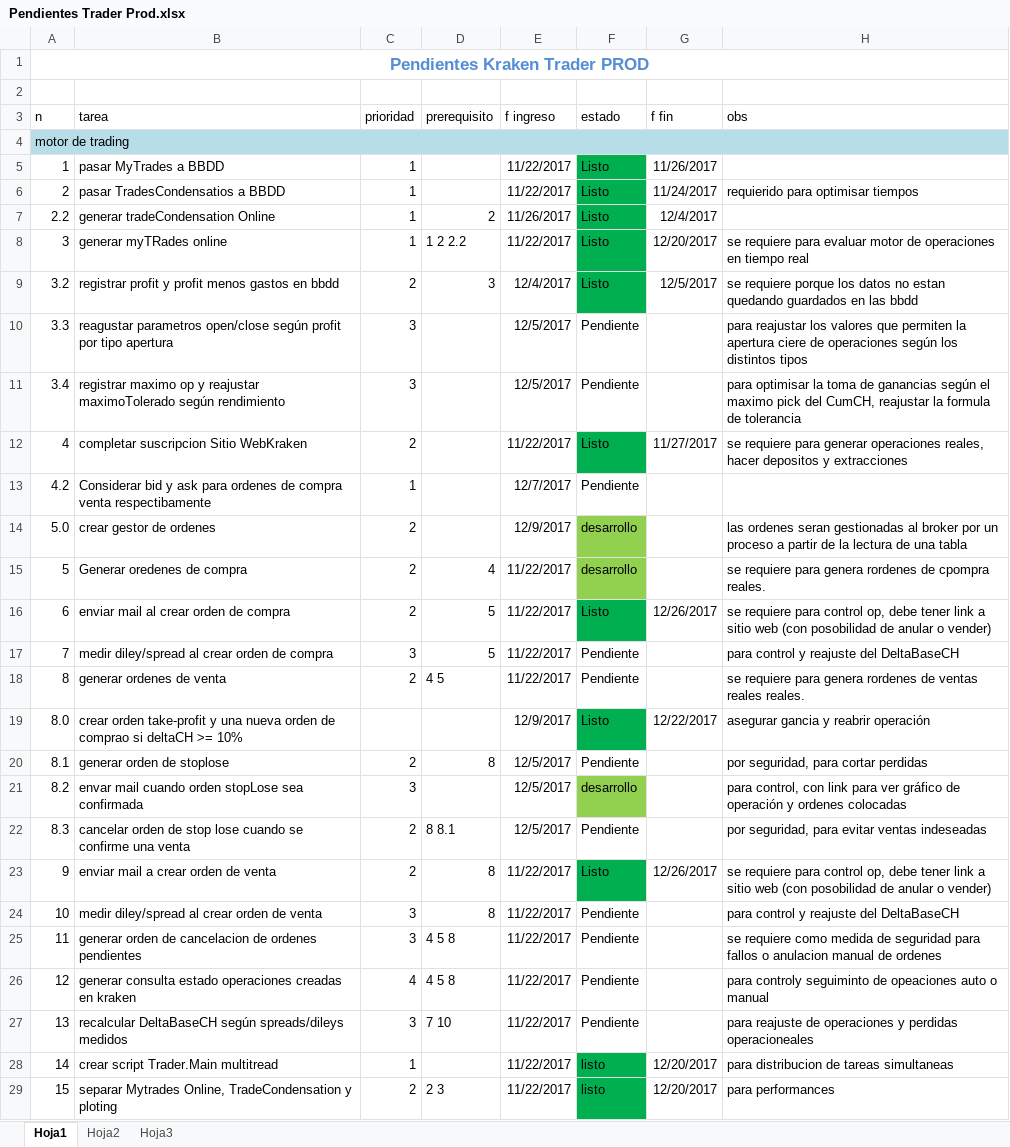
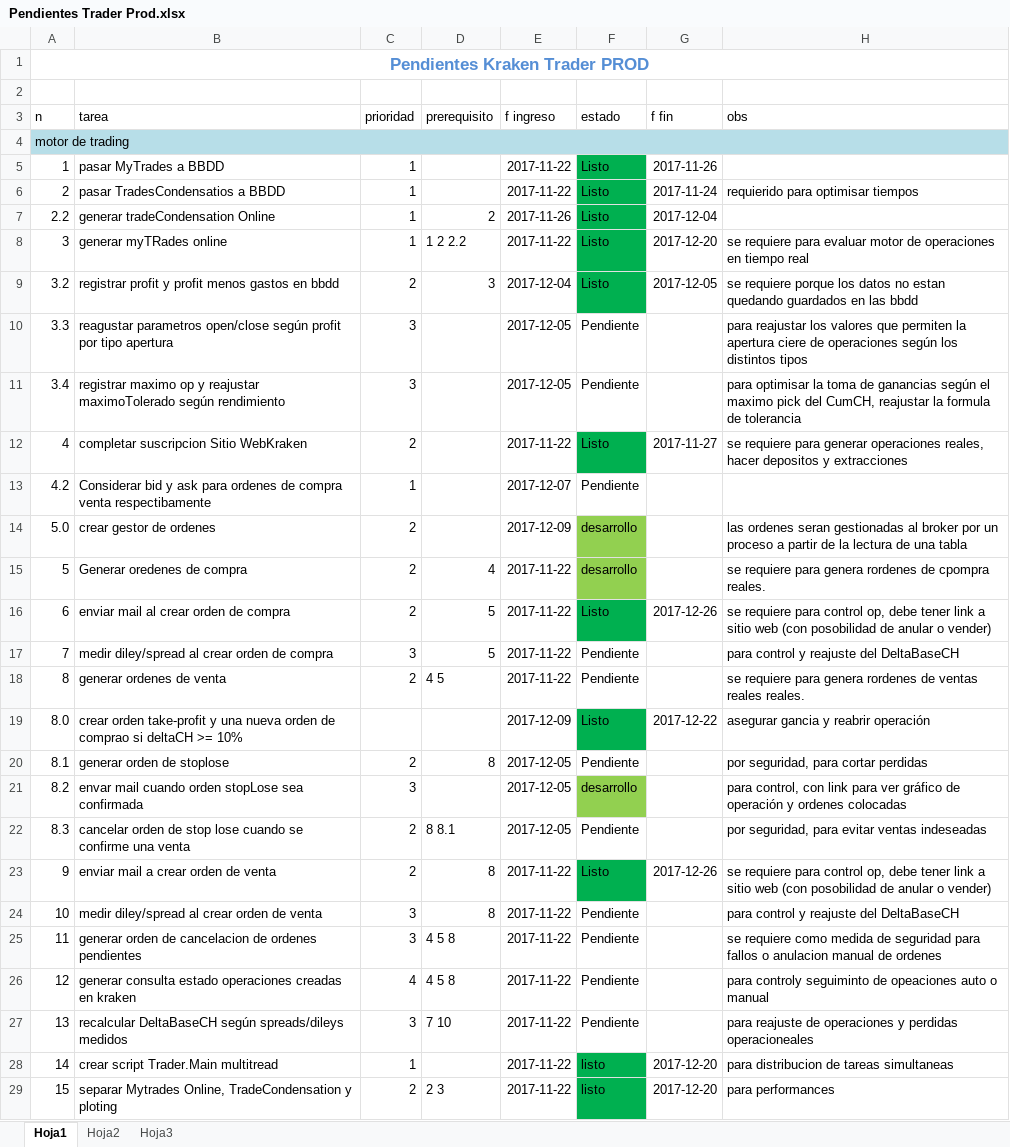
Before and after one commit to AlejandroJemic/KrakenTrader, an Excel workbook: DOCS/Pendientes Trader Prod.xlsx, sheet Hoja1, drawn as a sheet; only a part is shown; values as stored, in another font and other column widths than the file's, no borders; the diff covers the shown part only; the diff names each change by its address in the sheet, - before the commit and + after, or states it on an @@ line.

```diff
--- a/DOCS/Pendientes Trader Prod.xlsx (sheet Hoja1)
+++ b/DOCS/Pendientes Trader Prod.xlsx (sheet Hoja1)
-E5:E6 (f ingreso): 11/22/2017
+E5:E6 (f ingreso): 2017-11-22
-G5 (f fin): 11/26/2017
+G5 (f fin): 2017-11-26
-G6 (f fin): 11/24/2017
+G6 (f fin): 2017-11-24
-E7 (f ingreso): 11/26/2017
+E7 (f ingreso): 2017-11-26
-G7 (f fin): 12/4/2017
+G7 (f fin): 2017-12-04
-E8 (f ingreso): 11/22/2017
+E8 (f ingreso): 2017-11-22
-G8 (f fin): 12/20/2017
+G8 (f fin): 2017-12-20
-E9 (f ingreso): 12/4/2017
+E9 (f ingreso): 2017-12-04
-G9 (f fin): 12/5/2017
+G9 (f fin): 2017-12-05
-E10:E11 (f ingreso): 12/5/2017
+E10:E11 (f ingreso): 2017-12-05
-E12 (f ingreso): 11/22/2017
+E12 (f ingreso): 2017-11-22
-G12 (f fin): 11/27/2017
+G12 (f fin): 2017-11-27
-E13 (f ingreso): 12/7/2017
+E13 (f ingreso): 2017-12-07
-E14 (f ingreso): 12/9/2017
+E14 (f ingreso): 2017-12-09
-E15:E18 (f ingreso): 11/22/2017
+E15:E18 (f ingreso): 2017-11-22
-G16 (f fin): 12/26/2017
+G16 (f fin): 2017-12-26
-E19 (f ingreso): 12/9/2017
+E19 (f ingreso): 2017-12-09
-G19 (f fin): 12/22/2017
+G19 (f fin): 2017-12-22
-E20:E22 (f ingreso): 12/5/2017
+E20:E22 (f ingreso): 2017-12-05
-E23:E29 (f ingreso): 11/22/2017
+E23:E29 (f ingreso): 2017-11-22
-G23 (f fin): 12/26/2017
+G23 (f fin): 2017-12-26
-G28:G29 (f fin): 12/20/2017
+G28:G29 (f fin): 2017-12-20
```
Also changed, not shown: 7 added rows, 23 edited cells, cell formats and row numbers in column A elsewhere in this sheet, 3 other files.
